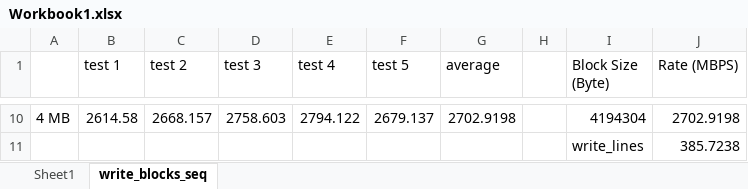
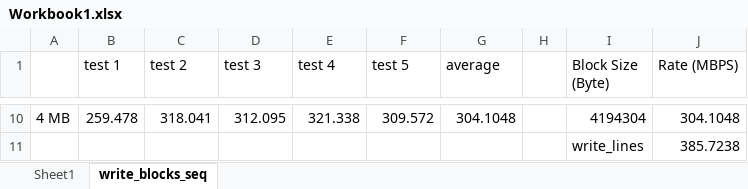
Before and after one commit to yixiongchen/CSC443, an Excel workbook: Workbook1.xlsx, sheet write_blocks_seq, drawn as a sheet; only a part is shown, gaps mark what is left out; values as stored, in another font and other column widths than the file's, no borders; table styles not drawn; the diff covers the shown part only; the diff names each change by its address in the sheet, - before the commit and + after, or states it on an @@ line.

```diff
--- a/Workbook1.xlsx (sheet write_blocks_seq)
+++ b/Workbook1.xlsx (sheet write_blocks_seq)
-B10 (test 1): 2614.58
+B10 (test 1): 259.478
-C10 (test 2): 2668.157
+C10 (test 2): 318.041
-D10 (test 3): 2758.603
+D10 (test 3): 312.095
-E10 (test 4): 2794.122
+E10 (test 4): 321.338
-F10 (test 5): 2679.137
+F10 (test 5): 309.572
-G10 (average): 2702.9198
+G10 (average): 304.1048
-J10 (Rate (MBPS)): 2702.9198
+J10 (Rate (MBPS)): 304.1048
```
Also changed, not shown: 56 edited cells elsewhere in this sheet, sheet Sheet1, charts or pictures, 2 other files.
